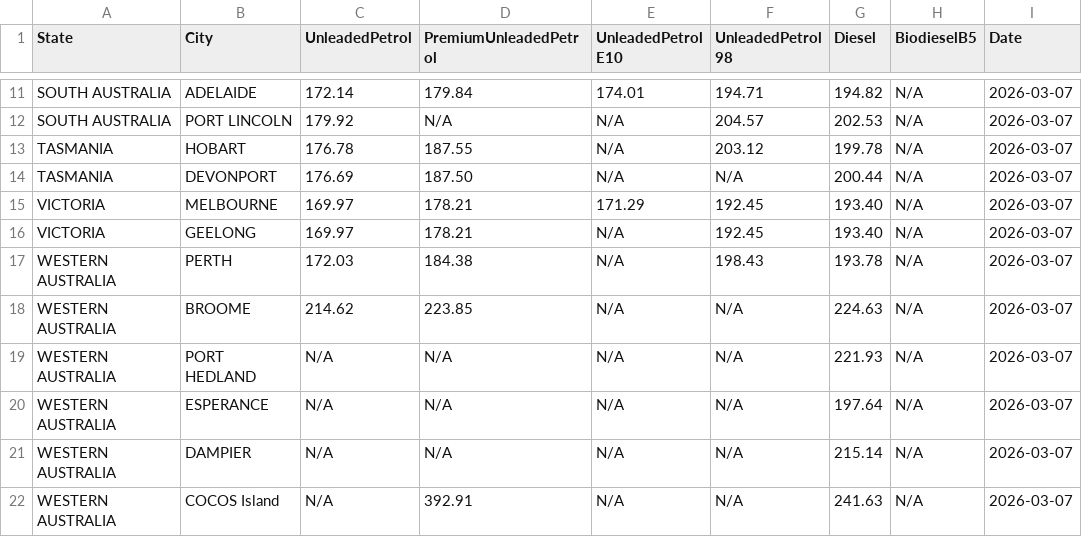
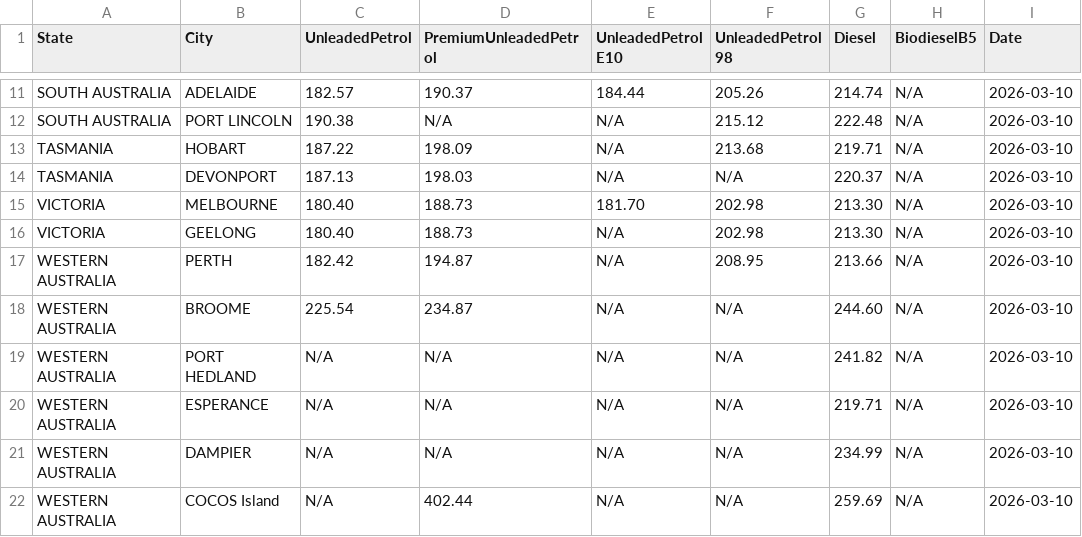
Before and after one commit to nwbort/tgp-viva, a CSV file: vivaenergy.com.au-quick-links-terminal-gate-pricing.csv, drawn as a sheet; only a part is shown, gaps mark what is left out; the diff covers the shown part only; the diff names each change by its address in the sheet, - before the commit and + after, or states it on an @@ line.

```diff
--- a/vivaenergy.com.au-quick-links-terminal-gate-pricing.csv
+++ b/vivaenergy.com.au-quick-links-terminal-gate-pricing.csv
-C11 (UnleadedPetrol): 172.14
+C11 (UnleadedPetrol): 182.57
-D11 (PremiumUnleadedPetrol): 179.84
+D11 (PremiumUnleadedPetrol): 190.37
-E11 (UnleadedPetrol E10): 174.01
+E11 (UnleadedPetrol E10): 184.44
-F11 (UnleadedPetrol 98): 194.71
+F11 (UnleadedPetrol 98): 205.26
-G11 (Diesel): 194.82
+G11 (Diesel): 214.74
-I11:I22 (Date): 2026-03-07
+I11:I22 (Date): 2026-03-10
-C12 (UnleadedPetrol): 179.92
+C12 (UnleadedPetrol): 190.38
-F12 (UnleadedPetrol 98): 204.57
+F12 (UnleadedPetrol 98): 215.12
-G12 (Diesel): 202.53
+G12 (Diesel): 222.48
-C13 (UnleadedPetrol): 176.78
+C13 (UnleadedPetrol): 187.22
-D13 (PremiumUnleadedPetrol): 187.55
+D13 (PremiumUnleadedPetrol): 198.09
-F13 (UnleadedPetrol 98): 203.12
+F13 (UnleadedPetrol 98): 213.68
-G13 (Diesel): 199.78
+G13 (Diesel): 219.71
-C14 (UnleadedPetrol): 176.69
+C14 (UnleadedPetrol): 187.13
-D14 (PremiumUnleadedPetrol): 187.50
+D14 (PremiumUnleadedPetrol): 198.03
-G14 (Diesel): 200.44
+G14 (Diesel): 220.37
-C15:C16 (UnleadedPetrol): 169.97
+C15:C16 (UnleadedPetrol): 180.40
-D15:D16 (PremiumUnleadedPetrol): 178.21
+D15:D16 (PremiumUnleadedPetrol): 188.73
-E15 (UnleadedPetrol E10): 171.29
+E15 (UnleadedPetrol E10): 181.70
-F15:F16 (UnleadedPetrol 98): 192.45
+F15:F16 (UnleadedPetrol 98): 202.98
-G15:G16 (Diesel): 193.40
+G15:G16 (Diesel): 213.30
-C17 (UnleadedPetrol): 172.03
+C17 (UnleadedPetrol): 182.42
-D17 (PremiumUnleadedPetrol): 184.38
+D17 (PremiumUnleadedPetrol): 194.87
-F17 (UnleadedPetrol 98): 198.43
+F17 (UnleadedPetrol 98): 208.95
-G17 (Diesel): 193.78
+G17 (Diesel): 213.66
-C18 (UnleadedPetrol): 214.62
+C18 (UnleadedPetrol): 225.54
-D18 (PremiumUnleadedPetrol): 223.85
+D18 (PremiumUnleadedPetrol): 234.87
-G18 (Diesel): 224.63
+G18 (Diesel): 244.60
-G19 (Diesel): 221.93
+G19 (Diesel): 241.82
-G20 (Diesel): 197.64
+G20 (Diesel): 219.71
-G21 (Diesel): 215.14
+G21 (Diesel): 234.99
-D22 (PremiumUnleadedPetrol): 392.91
+D22 (PremiumUnleadedPetrol): 402.44
-G22 (Diesel): 241.63
+G22 (Diesel): 259.69
```
Also changed, not shown: 40 edited cells elsewhere in this file.
